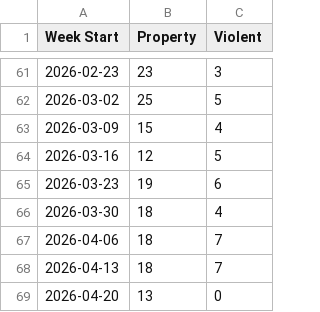
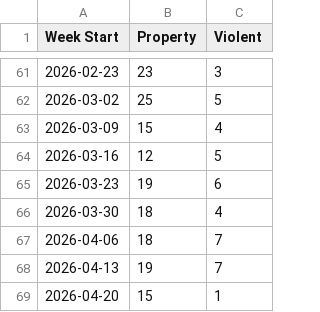
Before and after one commit to tomo-chien/usc-crime, a CSV file: data/yoyTrendChart.csv, drawn as a sheet; only a part is shown, gaps mark what is left out.

```diff
--- a/data/yoyTrendChart.csv
+++ b/data/yoyTrendChart.csv
@@ -67,3 +67,3 @@ Week Start,Property,Violent
 2026-04-06,18,7
-2026-04-13,18,7
-2026-04-20,13,0
+2026-04-13,19,7
+2026-04-20,15,1
```
Also changed, not shown: 3 other files.
